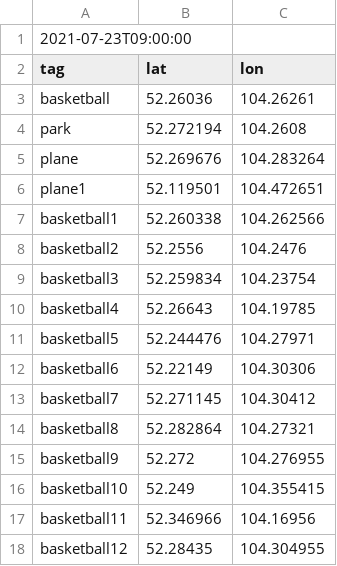
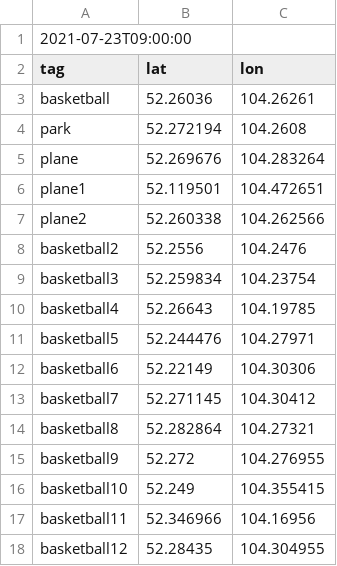
Before and after one commit to Tihon99/tihon99.github.io, a CSV file: files/quests.csv, drawn as a sheet.

Commit message:
Update quests.csv

```diff
--- a/files/quests.csv
+++ b/files/quests.csv
@@ -6,3 +6,3 @@ plane,52.269676,104.283264
 plane1,52.119501,104.472651
-basketball1,52.260338,104.262566
+plane2, 52.260338,104.262566
 basketball2,52.2556,104.2476
```
